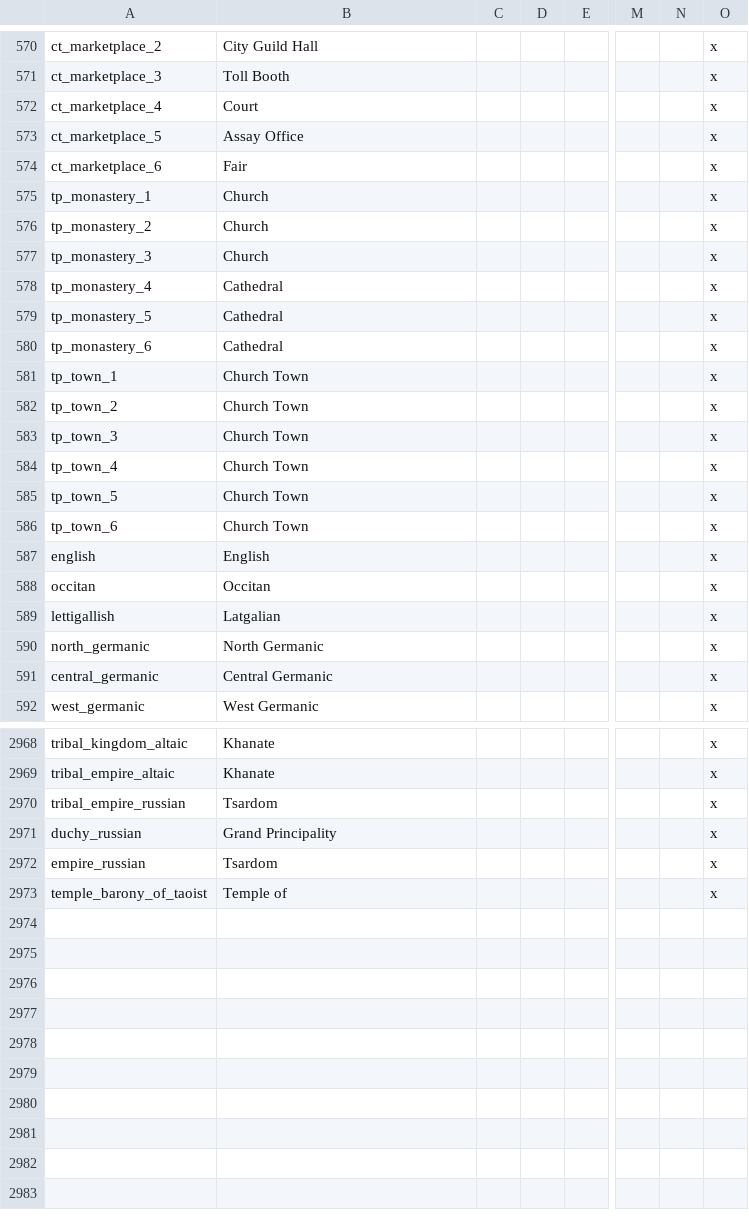
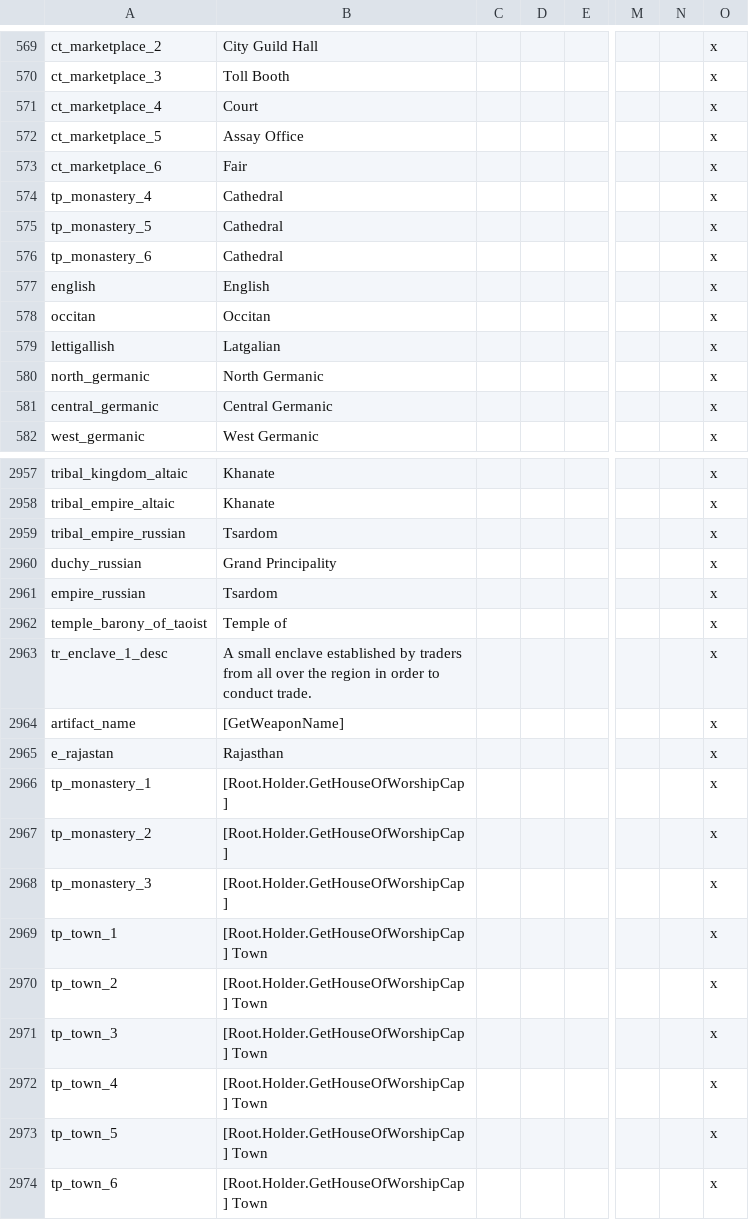
Before and after one commit to escalonn/sed2, a CSV file: build/SED2/localisation/A_SED.csv, drawn as a sheet; only a part is shown, gaps mark what is left out; removed rows and columns are numbered as before the commit, all else as after; rows hold the shown columns only; the diff covers the shown part only; the diff names each change by its address in the sheet, - before the commit and + after, or states it on an @@ line.

```diff
--- a/build/SED2/localisation/A_SED.csv
+++ b/build/SED2/localisation/A_SED.csv
-row 575: tp_monastery_1 | Church |  |  |  |  |  | x
-row 576: tp_monastery_2 | Church |  |  |  |  |  | x
-row 577: tp_monastery_3 | Church |  |  |  |  |  | x
-row 581: tp_town_1 | Church Town |  |  |  |  |  | x
-row 582: tp_town_2 | Church Town |  |  |  |  |  | x
-row 583: tp_town_3 | Church Town |  |  |  |  |  | x
-row 584: tp_town_4 | Church Town |  |  |  |  |  | x
-row 585: tp_town_5 | Church Town |  |  |  |  |  | x
-row 586: tp_town_6 | Church Town |  |  |  |  |  | x
+row 2963: tr_enclave_1_desc | A small enclave established by traders from all over the region in order to conduct trade. |  |  |  |  |  | x
+row 2964: artifact_name | [GetWeaponName] |  |  |  |  |  | x
@@ row 132 moved to row 2965: e_rajastan @@
+row 2966: tp_monastery_1 | [Root.Holder.GetHouseOfWorshipCap] |  |  |  |  |  | x
+row 2967: tp_monastery_2 | [Root.Holder.GetHouseOfWorshipCap] |  |  |  |  |  | x
+row 2968: tp_monastery_3 | [Root.Holder.GetHouseOfWorshipCap] |  |  |  |  |  | x
+row 2969: tp_town_1 | [Root.Holder.GetHouseOfWorshipCap] Town |  |  |  |  |  | x
+row 2970: tp_town_2 | [Root.Holder.GetHouseOfWorshipCap] Town |  |  |  |  |  | x
+row 2971: tp_town_3 | [Root.Holder.GetHouseOfWorshipCap] Town |  |  |  |  |  | x
+row 2972: tp_town_4 | [Root.Holder.GetHouseOfWorshipCap] Town |  |  |  |  |  | x
+row 2973: tp_town_5 | [Root.Holder.GetHouseOfWorshipCap] Town |  |  |  |  |  | x
+row 2974: tp_town_6 | [Root.Holder.GetHouseOfWorshipCap] Town |  |  |  |  |  | x
```
Also changed, not shown: 1 removed row and 24 edited cells elsewhere in this file, templates/SED2/common/landed_titles/swmh_landed_titles.csv, templates/SED2/localisation/A_Bookmarks.csv, 7 other files.
